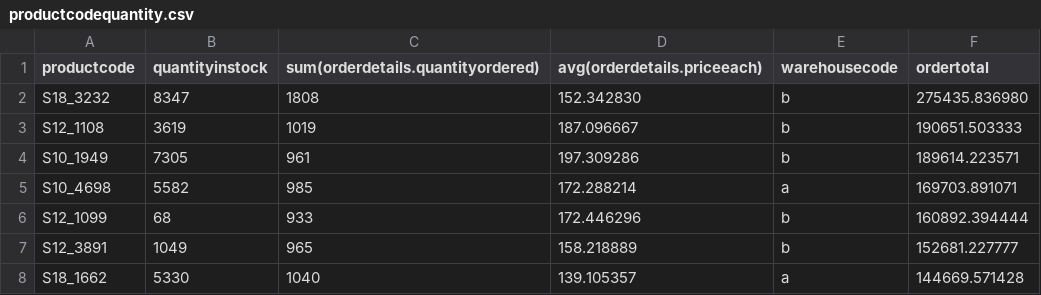
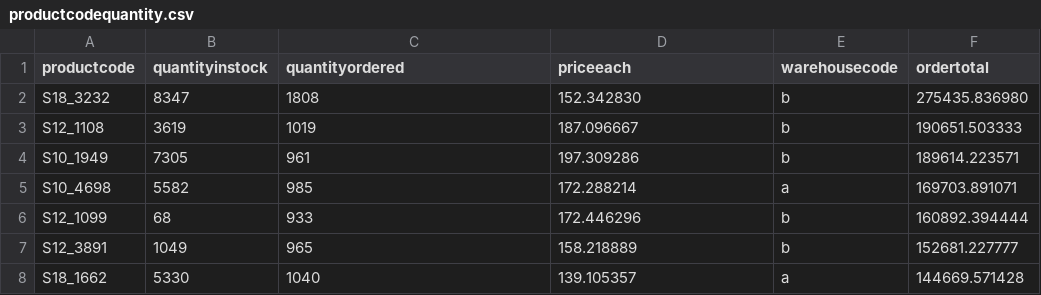
Before and after one commit to davright1/car-model-sample-project, a CSV file: productcodequantity.csv, drawn as a sheet; only a part is shown.

Commit message:
productcodequantity.csv

```diff
--- a/productcodequantity.csv
+++ b/productcodequantity.csv
@@ -1,2 +1,2 @@
-productcode,quantityinstock,sum(orderdetails.quantityordered),avg(orderdetails.priceeach),warehousecode,ordertotal
+productcode,quantityinstock,quantityordered,priceeach,warehousecode,ordertotal
 S18_3232,8347,1808,152.342830,b,275435.836980
```
